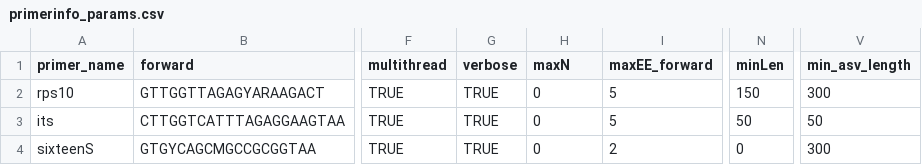
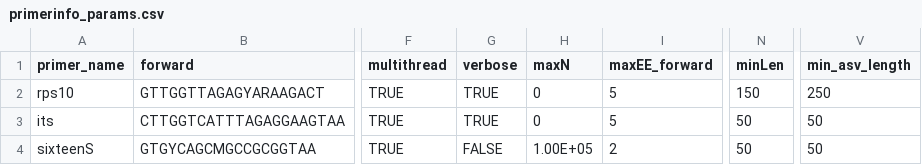
Before and after one commit to grunwaldlab/demulticoder, a CSV file: inst/extdata/primerinfo_params.csv, drawn as a sheet; only a part is shown, gaps mark what is left out; the diff names each change by its address in the sheet, - before the commit and + after, or states it on an @@ line.

```diff
--- a/inst/extdata/primerinfo_params.csv
+++ b/inst/extdata/primerinfo_params.csv
-V2 (min_asv_length): 300
+V2 (min_asv_length): 250
-G4 (verbose): TRUE
+G4 (verbose): FALSE
-H4 (maxN): 0
+H4 (maxN): 1.00E+05
-N4 (minLen): 0
+N4 (minLen): 50
-V4 (min_asv_length): 300
+V4 (min_asv_length): 50
```
Also changed, not shown: inst/extdata/metadata.csv, 5 other files.
